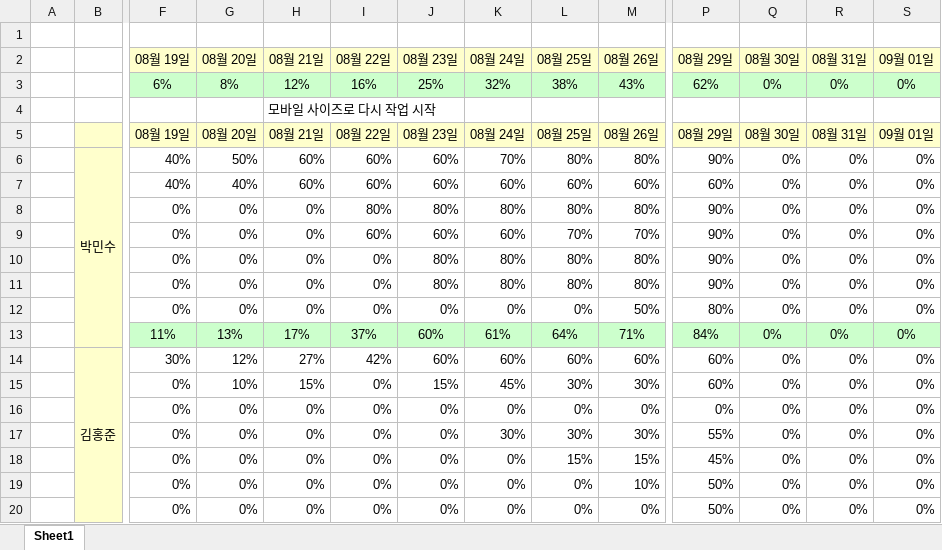
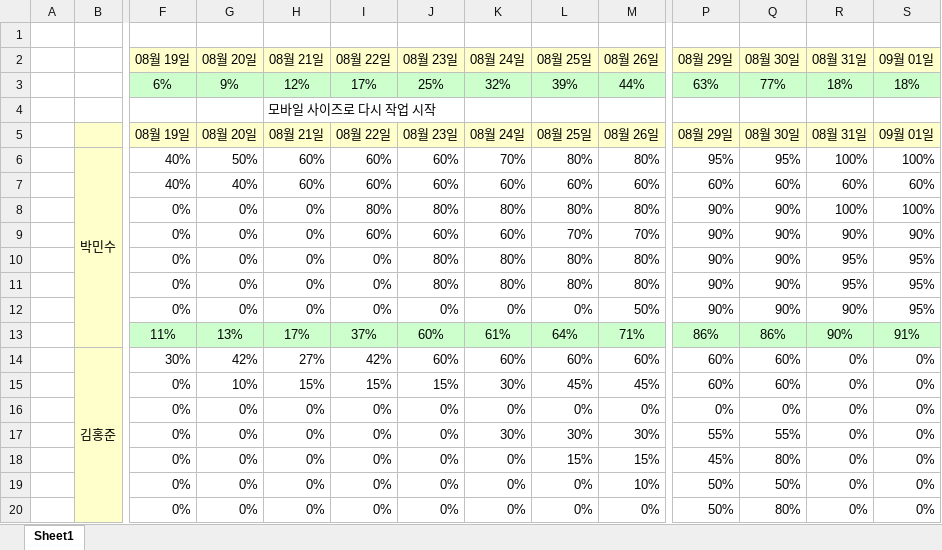
Before and after one commit to yeni0226/ParkingMate, an Excel workbook: 3팀보고.xlsx, sheet Sheet1, drawn as a sheet; only a part is shown, gaps mark what is left out; values as stored, in another font and other column widths than the file's, no borders; conditional formats not drawn; removed rows and columns are numbered as before the commit, all else as after; rows hold the shown columns only; the diff covers the shown part only; the diff names each change by its address in the sheet, - before the commit and + after, or states it on an @@ line.

```diff
--- a/3팀보고.xlsx (sheet Sheet1)
+++ b/3팀보고.xlsx (sheet Sheet1)
-row 3:  |  | 6% | 8% | 12% | 16% | 25% | 32% | 38% | 43% | 62% | 0% | 0% | 0%
+row 3:  |  | 6% | 9% | 12% | 17% | 25% | 32% | 39% | 44% | 63% | 77% | 18% | 18%
-P6 (08월 29일): 90%
+P6 (08월 29일): 95%
-Q6 (08월 30일): 0%
+Q6 (08월 30일): 95%
-R6 (08월 31일): 0%
+R6 (08월 31일): 100%
-S6 (09월 01일): 0%
+S6 (09월 01일): 100%
-Q7 (08월 30일): 0%
+Q7 (08월 30일): 60%
-R7 (08월 31일): 0%
+R7 (08월 31일): 60%
-S7 (09월 01일): 0%
+S7 (09월 01일): 60%
-Q8:Q12 (08월 30일): 0%
+Q8:Q12 (08월 30일): 90%
-R8 (08월 31일): 0%
+R8 (08월 31일): 100%
-S8 (09월 01일): 0%
+S8 (09월 01일): 100%
-R9 (08월 31일): 0%
+R9 (08월 31일): 90%
-S9 (09월 01일): 0%
+S9 (09월 01일): 90%
-R10:R11 (08월 31일): 0%
+R10:R11 (08월 31일): 95%
-S10:S12 (09월 01일): 0%
+S10:S12 (09월 01일): 95%
-P12 (08월 29일): 80%
+P12 (08월 29일): 90%
-R12:R13 (08월 31일): 0%
+R12:R13 (08월 31일): 90%
-P13 (08월 29일): 84%
+P13 (08월 29일): 86%
-Q13 (08월 30일): 0%
+Q13 (08월 30일): 86%
-S13 (09월 01일): 0%
+S13 (09월 01일): 91%
-G14 (08월 20일): 12%
+G14 (08월 20일): 42%
-Q14:Q15 (08월 30일): 0%
+Q14:Q15 (08월 30일): 60%
-I15 (08월 22일): 0%
+I15 (08월 22일): 15%
-K15 (08월 24일): 45%
+K15 (08월 24일): 30%
-L15 (08월 25일): 30%
+L15 (08월 25일): 45%
-M15 (08월 26일): 30%
+M15 (08월 26일): 45%
-Q17 (08월 30일): 0%
+Q17 (08월 30일): 55%
-Q18 (08월 30일): 0%
+Q18 (08월 30일): 80%
-Q19 (08월 30일): 0%
+Q19 (08월 30일): 50%
-Q20 (08월 30일): 0%
+Q20 (08월 30일): 80%
```
Also changed, not shown: 20 edited cells elsewhere in this sheet, 보고/보고양식(김영채).xlsx, 보고/보고양식(민병욱).xlsx, 12 other files.
